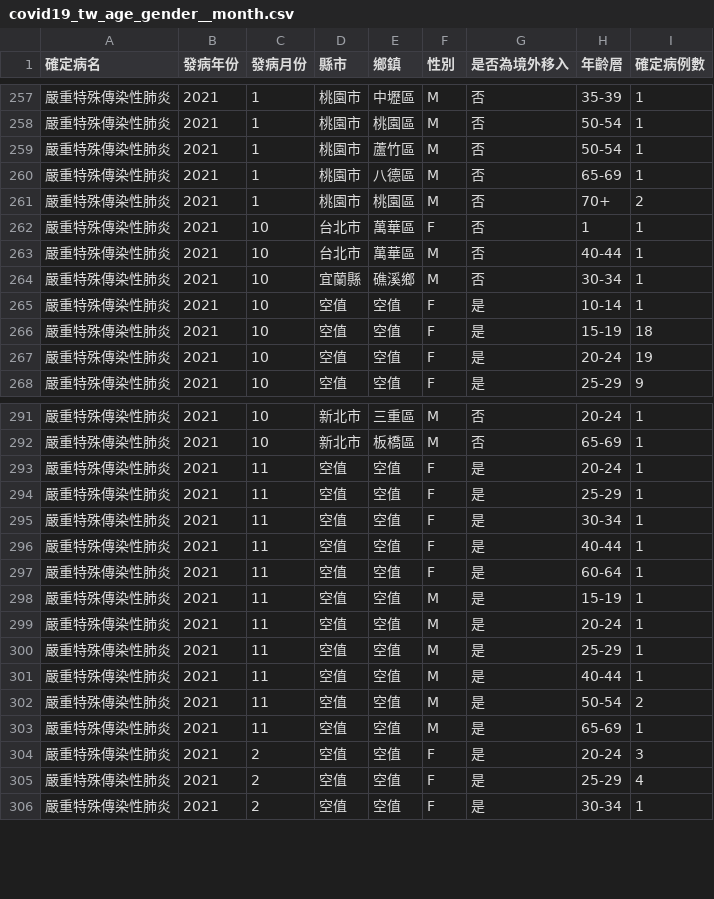
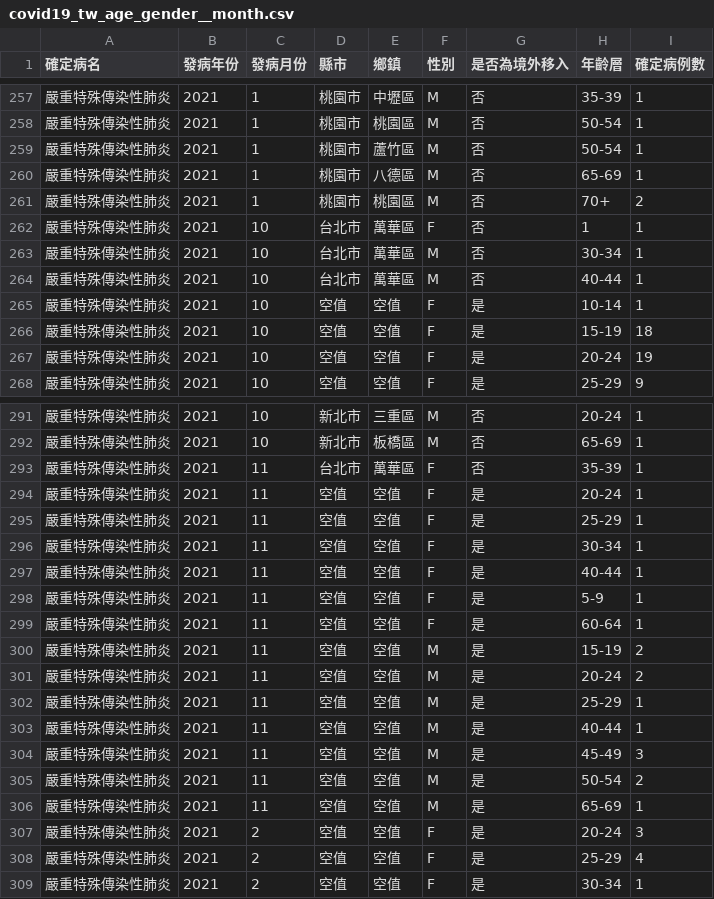
Before and after one commit to jf0510/nidss.cdc.gov.tw, a CSV file: data/covid19_tw_age_gender__month.csv, drawn as a sheet; only a part is shown, gaps mark what is left out.

```diff
--- a/data/covid19_tw_age_gender__month.csv
+++ b/data/covid19_tw_age_gender__month.csv
@@ -262,4 +262,4 @@
 嚴重特殊傳染性肺炎,2021,10,台北市,萬華區,F,否,1,1
+嚴重特殊傳染性肺炎,2021,10,台北市,萬華區,M,否,30-34,1
 嚴重特殊傳染性肺炎,2021,10,台北市,萬華區,M,否,40-44,1
-嚴重特殊傳染性肺炎,2021,10,宜蘭縣,礁溪鄉,M,否,30-34,1
 嚴重特殊傳染性肺炎,2021,10,空值,空值,F,是,10-14,1
@@ -292,2 +292,3 @@
 嚴重特殊傳染性肺炎,2021,10,新北市,板橋區,M,否,65-69,1
+嚴重特殊傳染性肺炎,2021,11,台北市,萬華區,F,否,35-39,1
 嚴重特殊傳染性肺炎,2021,11,空值,空值,F,是,20-24,1
@@ -296,7 +297,9 @@
 嚴重特殊傳染性肺炎,2021,11,空值,空值,F,是,40-44,1
+嚴重特殊傳染性肺炎,2021,11,空值,空值,F,是,5-9,1
 嚴重特殊傳染性肺炎,2021,11,空值,空值,F,是,60-64,1
-嚴重特殊傳染性肺炎,2021,11,空值,空值,M,是,15-19,1
-嚴重特殊傳染性肺炎,2021,11,空值,空值,M,是,20-24,1
+嚴重特殊傳染性肺炎,2021,11,空值,空值,M,是,15-19,2
+嚴重特殊傳染性肺炎,2021,11,空值,空值,M,是,20-24,2
 嚴重特殊傳染性肺炎,2021,11,空值,空值,M,是,25-29,1
 嚴重特殊傳染性肺炎,2021,11,空值,空值,M,是,40-44,1
+嚴重特殊傳染性肺炎,2021,11,空值,空值,M,是,45-49,3
 嚴重特殊傳染性肺炎,2021,11,空值,空值,M,是,50-54,2
```
Also changed, not shown: 1 other file.
